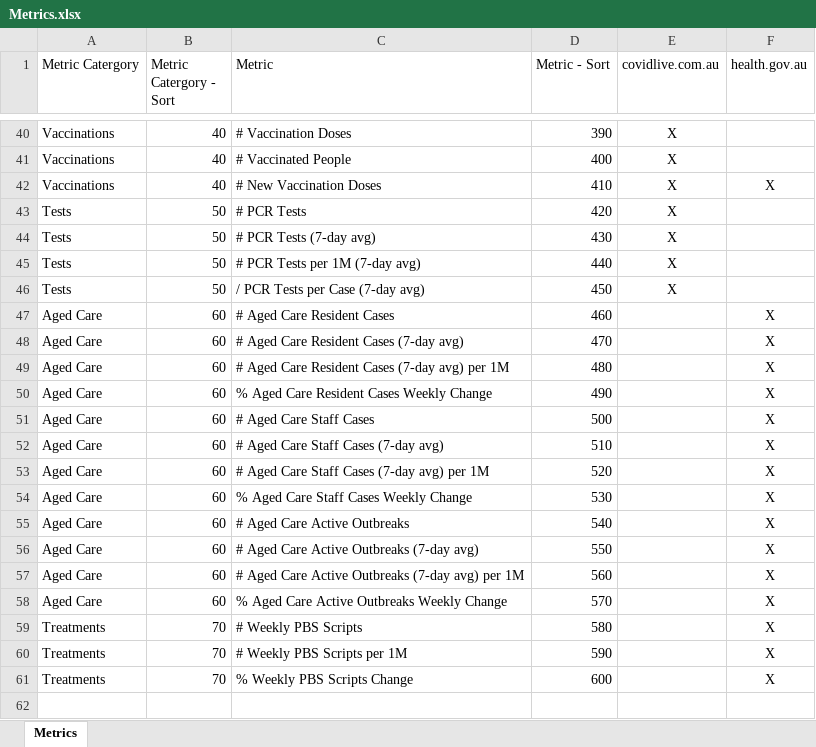
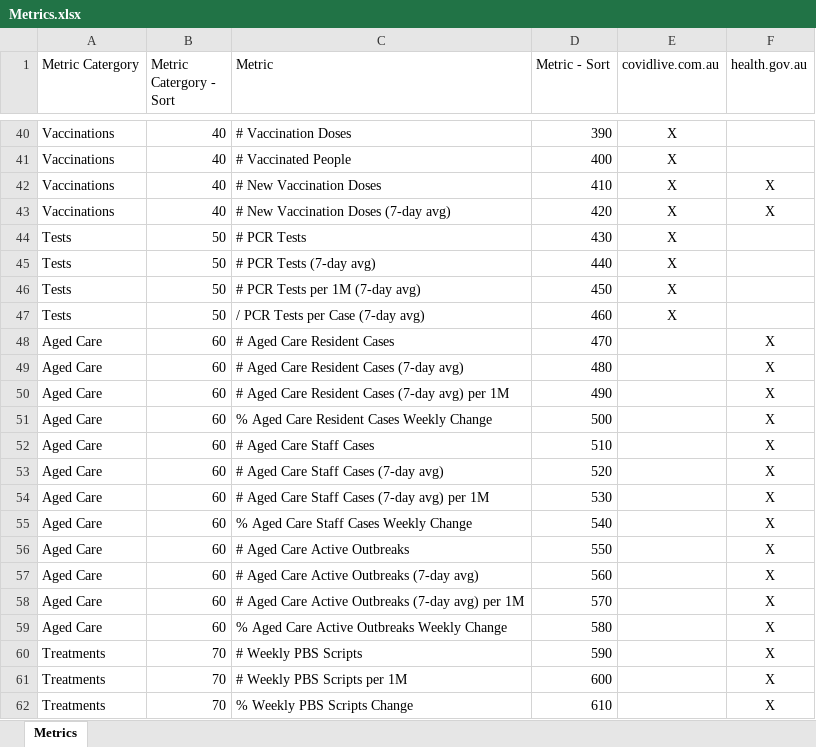
Before and after one commit to Mike-Honey/covid-19-au-vaccinations, an Excel workbook: Metrics.xlsx, sheet Metrics, drawn as a sheet; only a part is shown, gaps mark what is left out; values as stored, in another font and other column widths than the file's, no borders; table styles not drawn; addresses are those after the commit; the diff names each change by its address in the sheet, - before the commit and + after, or states it on an @@ line.

Commit message:
Add files via upload
Added # New Vaccination Doses (7-day avg)

```diff
--- a/Metrics.xlsx (sheet Metrics)
+++ b/Metrics.xlsx (sheet Metrics)
+row 43: Vaccinations | 40 | # New Vaccination Doses (7-day avg) | 420 | X | X
-D44 (Metric - Sort): 420
+D44 (Metric - Sort): 430
-D45 (Metric - Sort): 430
+D45 (Metric - Sort): 440
-D46 (Metric - Sort): 440
+D46 (Metric - Sort): 450
-D47 (Metric - Sort): 450
+D47 (Metric - Sort): 460
-D48 (Metric - Sort): 460
+D48 (Metric - Sort): 470
-D49 (Metric - Sort): 470
+D49 (Metric - Sort): 480
-D50 (Metric - Sort): 480
+D50 (Metric - Sort): 490
-D51 (Metric - Sort): 490
+D51 (Metric - Sort): 500
-D52 (Metric - Sort): 500
+D52 (Metric - Sort): 510
-D53 (Metric - Sort): 510
+D53 (Metric - Sort): 520
-D54 (Metric - Sort): 520
+D54 (Metric - Sort): 530
-D55 (Metric - Sort): 530
+D55 (Metric - Sort): 540
-D56 (Metric - Sort): 540
+D56 (Metric - Sort): 550
-D57 (Metric - Sort): 550
+D57 (Metric - Sort): 560
-D58 (Metric - Sort): 560
+D58 (Metric - Sort): 570
-D59 (Metric - Sort): 570
+D59 (Metric - Sort): 580
-D60 (Metric - Sort): 580
+D60 (Metric - Sort): 590
-D61 (Metric - Sort): 590
+D61 (Metric - Sort): 600
-D62 (Metric - Sort): 600
+D62 (Metric - Sort): 610
```
